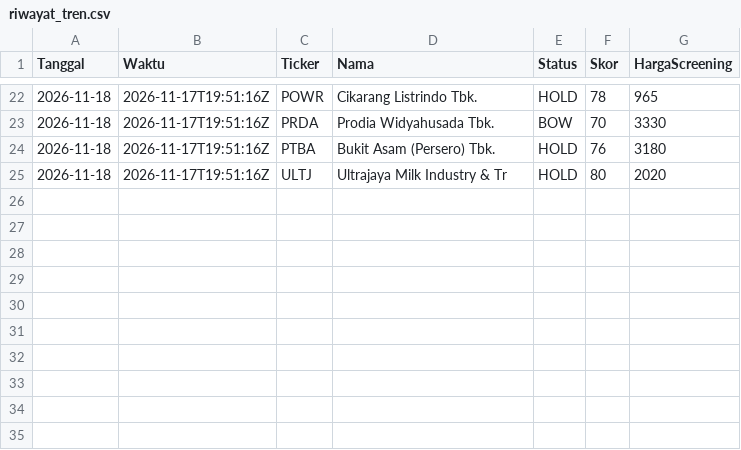
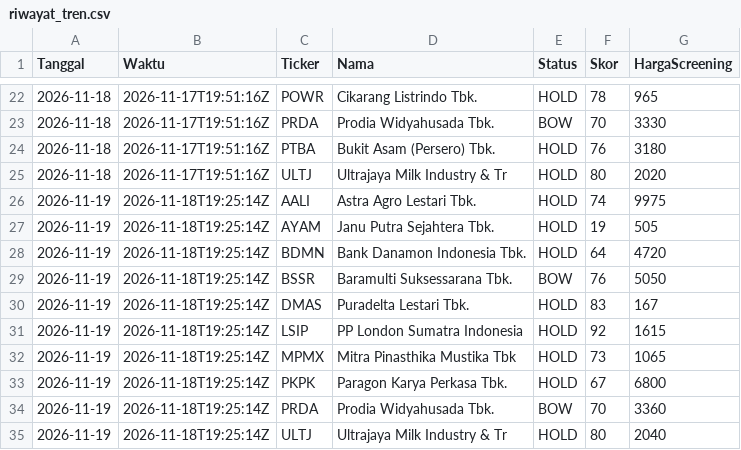
Before and after one commit to 2013tib-droid/Screening-Saham, a CSV file: hasil/riwayat_tren.csv, drawn as a sheet; only a part is shown, gaps mark what is left out; the diff names each change by its address in the sheet, - before the commit and + after, or states it on an @@ line.

```diff
--- a/hasil/riwayat_tren.csv
+++ b/hasil/riwayat_tren.csv
+row 26: 2026-11-19 | 2026-11-18T19:25:14Z | AALI | Astra Agro Lestari Tbk. | HOLD | 74 | 9975
+row 27: 2026-11-19 | 2026-11-18T19:25:14Z | AYAM | Janu Putra Sejahtera Tbk. | HOLD | 19 | 505
+row 28: 2026-11-19 | 2026-11-18T19:25:14Z | BDMN | Bank Danamon Indonesia Tbk. | HOLD | 64 | 4720
+row 29: 2026-11-19 | 2026-11-18T19:25:14Z | BSSR | Baramulti Suksessarana Tbk. | BOW | 76 | 5050
+row 30: 2026-11-19 | 2026-11-18T19:25:14Z | DMAS | Puradelta Lestari Tbk. | HOLD | 83 | 167
+row 31: 2026-11-19 | 2026-11-18T19:25:14Z | LSIP | PP London Sumatra Indonesia | HOLD | 92 | 1615
+row 32: 2026-11-19 | 2026-11-18T19:25:14Z | MPMX | Mitra Pinasthika Mustika Tbk | HOLD | 73 | 1065
+row 33: 2026-11-19 | 2026-11-18T19:25:14Z | PKPK | Paragon Karya Perkasa Tbk. | HOLD | 67 | 6800
+row 34: 2026-11-19 | 2026-11-18T19:25:14Z | PRDA | Prodia Widyahusada Tbk. | BOW | 70 | 3360
+row 35: 2026-11-19 | 2026-11-18T19:25:14Z | ULTJ | Ultrajaya Milk Industry & Tr | HOLD | 80 | 2040
```
Also changed, not shown: hasil/tren.csv, hasil/tumbuh.csv, 18 other files.
